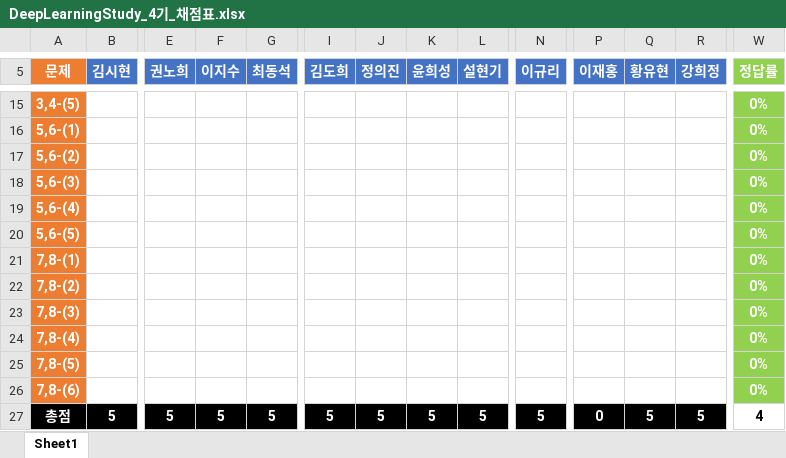
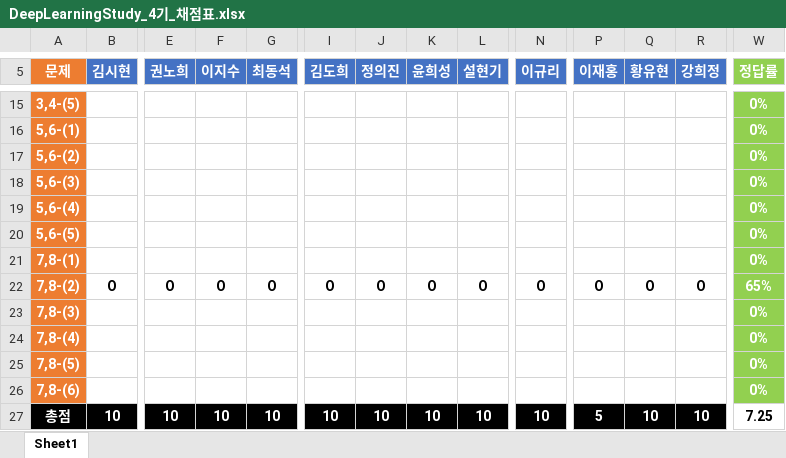
Before and after one commit to rimye/wecandoit, an Excel workbook: DeepLearningStudy_4기_채점표.xlsx, sheet Sheet1, drawn as a sheet; only a part is shown, gaps mark what is left out; values as stored, in another font and other column widths than the file's, no borders; removed rows and columns are numbered as before the commit, all else as after; rows hold the shown columns only; the diff covers the shown part only; the diff names each change by its address in the sheet, - before the commit and + after, or states it on an @@ line.

Commit message:
Kim

```diff
--- a/DeepLearningStudy_4기_채점표.xlsx (sheet Sheet1)
+++ b/DeepLearningStudy_4기_채점표.xlsx (sheet Sheet1)
-row 22: 7,8-(2) |  |  |  |  |  |  |  |  |  |  |  |  | 0%
+row 22: 7,8-(2) | O | O | O | O | O | O | O | O | O | O | O | O | 65%
-B27 (김시현): 5
+B27 (김시현): 10
-E27 (권노희): 5
+E27 (권노희): 10
-F27 (이지수): 5
+F27 (이지수): 10
-G27 (최동석): 5
+G27 (최동석): 10
-I27 (김도희): 5
+I27 (김도희): 10
-J27 (정의진): 5
+J27 (정의진): 10
-K27 (윤희성): 5
+K27 (윤희성): 10
-L27 (설현기): 5
+L27 (설현기): 10
-N27 (이규리): 5
+N27 (이규리): 10
-P27 (이재홍): 0
+P27 (이재홍): 5
-Q27 (황유현): 5
+Q27 (황유현): 10
-R27 (강희정): 5
+R27 (강희정): 10
-W27 (정답률): 4
+W27 (정답률): 7.25
```
Also changed, not shown: 1 edited cell elsewhere in this sheet.
